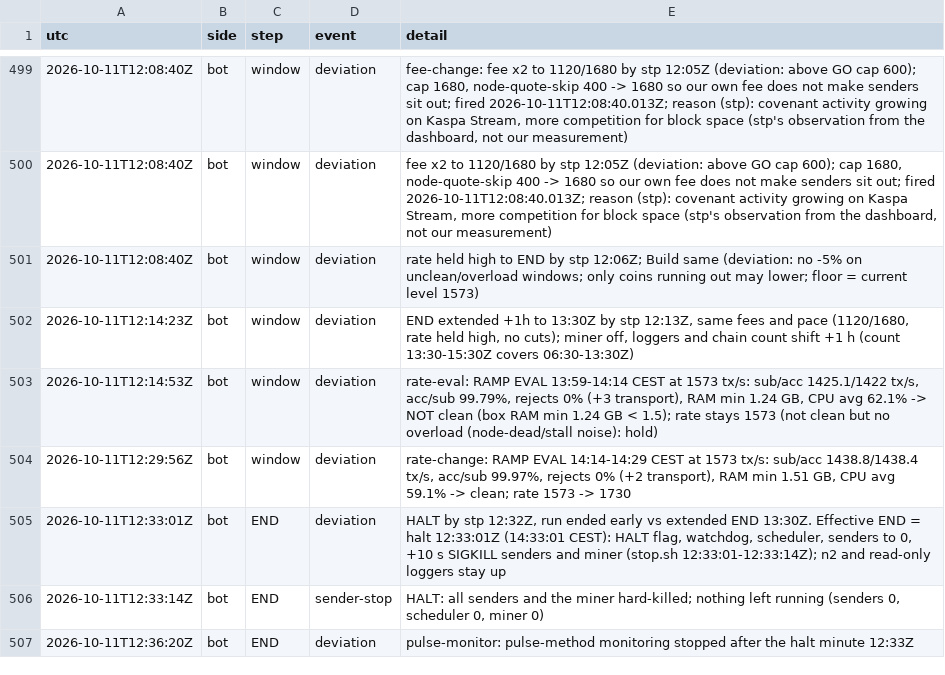
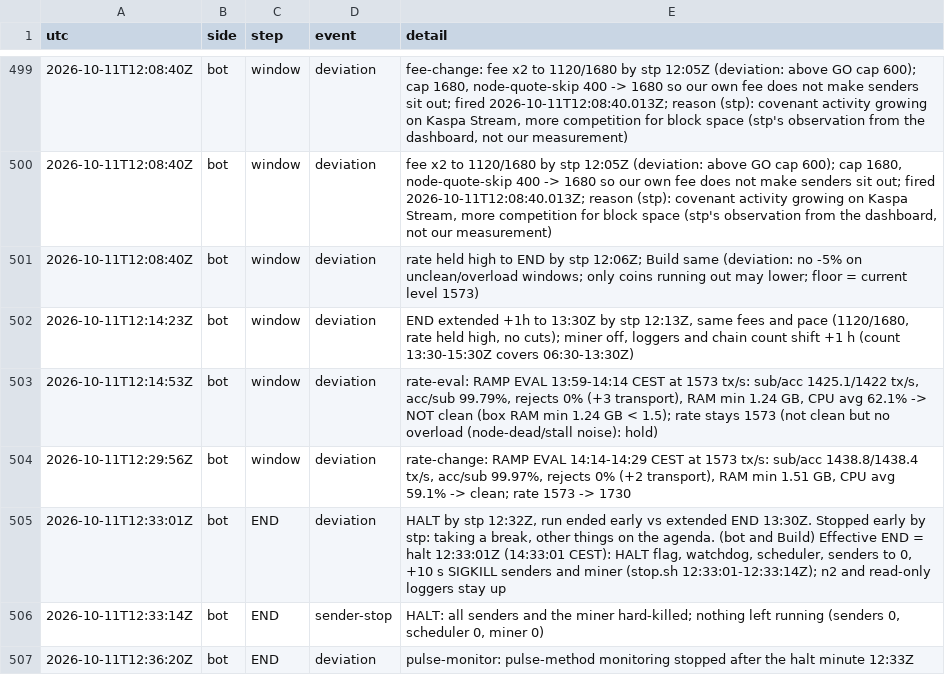
Before and after one commit to STP-KAS/tn-storm-11-10, a CSV file: logs/bot/events.csv, drawn as a sheet; only a part is shown, gaps mark what is left out.

Commit message:
Bot: early-stop reason (stp) in events, SUMMARY, changes

```diff
--- a/logs/bot/events.csv
+++ b/logs/bot/events.csv
@@ -504,3 +504,3 @@ utc,side,step,event,detail
 2026-10-11T12:29:56Z,bot,window,deviation,"rate-change: RAMP EVAL 14:14-14:29 CEST at 1573 tx/s: sub/acc 1438.8/1438.4 tx/s, acc/sub 99.97%, rejects 0% (+2 transport), RAM min 1.51 GB, CPU avg 59.1% -> clean; rate 1573 -> 1730"
-2026-10-11T12:33:01Z,bot,END,deviation,"HALT by stp 12:32Z, run ended early vs extended END 13:30Z. Effective END = halt 12:33:01Z (14:33:01 CEST): HALT flag, watchdog, scheduler, senders to 0, +10 s SIGKILL senders and miner (stop.sh 12:33:01-12:33:14Z); n2 and read-only loggers stay up"
+2026-10-11T12:33:01Z,bot,END,deviation,"HALT by stp 12:32Z, run ended early vs extended END 13:30Z. Stopped early by stp: taking a break, other things on the agenda. (bot and Build) Effective END = halt 12:33:01Z (14:33:01 CEST): HALT flag, watchdog, scheduler, senders to 0, +10 s SIGKILL senders and miner (stop.sh 12:33:01-12:33:14Z); n2 and read-only loggers stay up"
 2026-10-11T12:33:14Z,bot,END,sender-stop,"HALT: all senders and the miner hard-killed; nothing left running (senders 0, scheduler 0, miner 0)"
```
Also changed, not shown: 2 other files.
